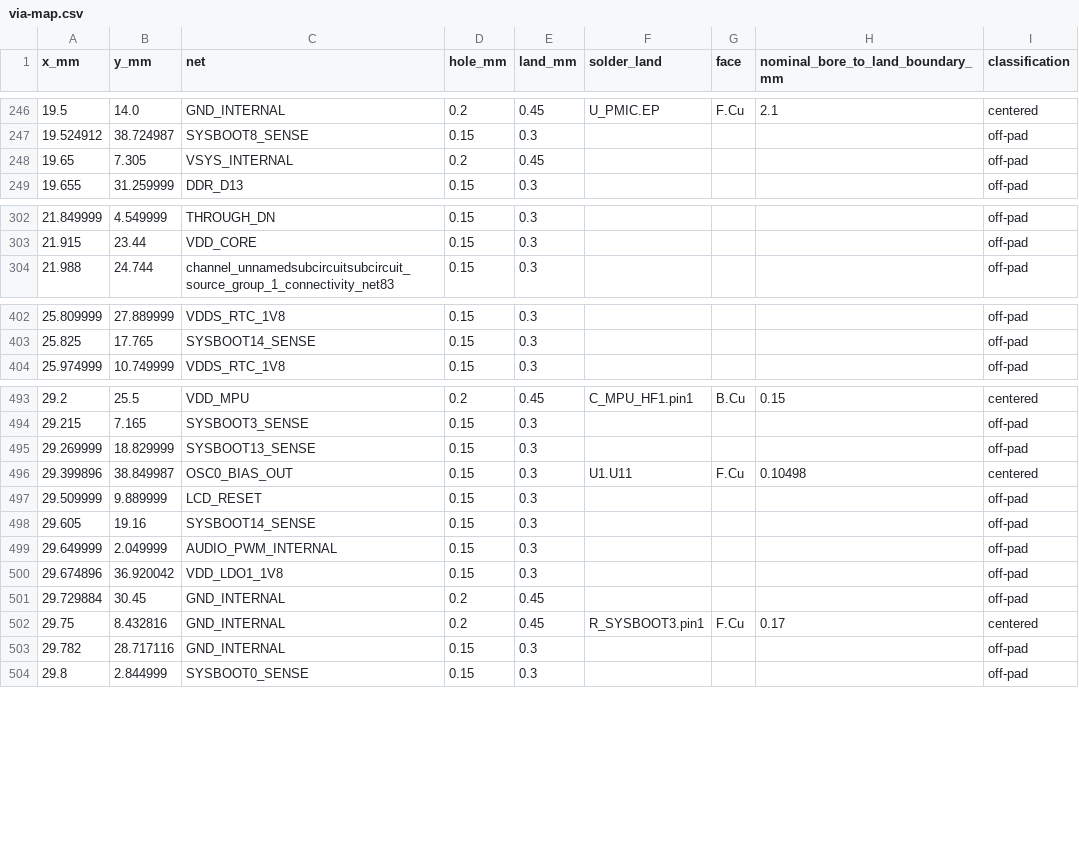
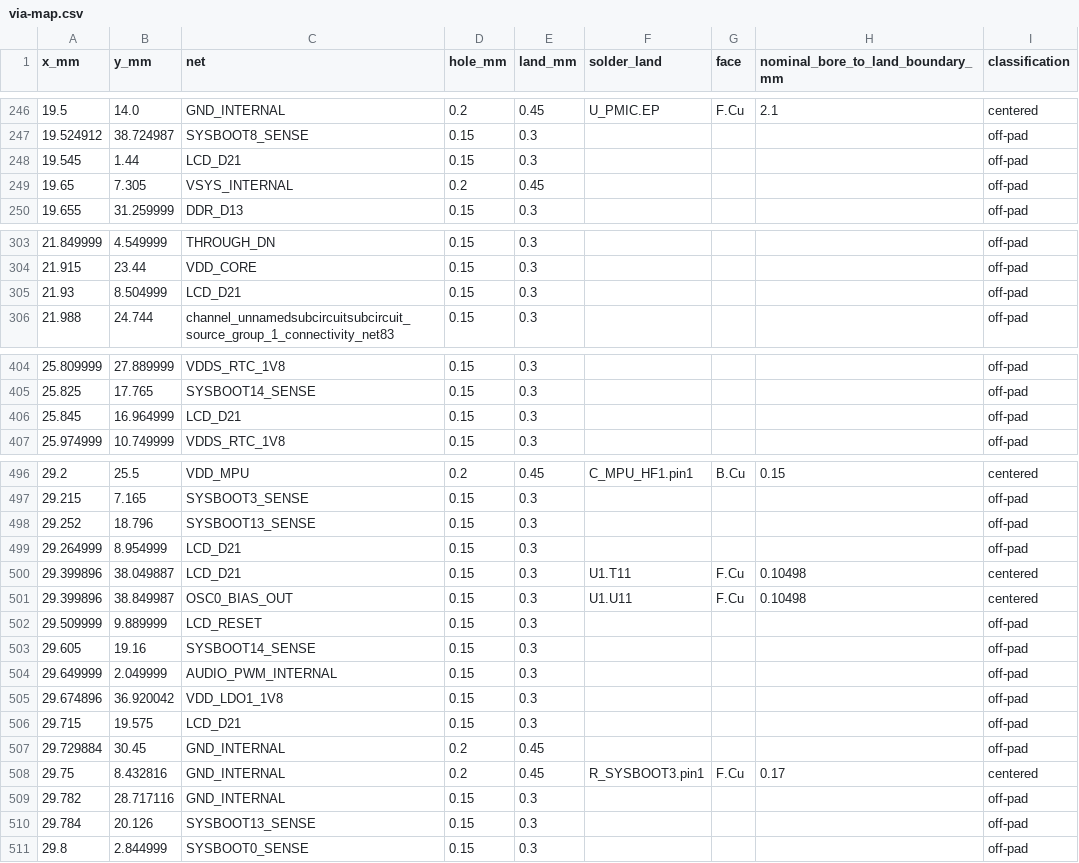
Before and after one commit to Abse2001/pixel-dash, a CSV file: module/via-map.csv, drawn as a sheet; only a part is shown, gaps mark what is left out; the diff covers the shown part only.

```diff
--- a/module/via-map.csv
+++ b/module/via-map.csv
@@ -247,2 +247,3 @@ x_mm,y_mm,net,hole_mm,land_mm,solder_land,face,nominal_bore_to_land_boundary_mm,
 19.524912,38.724987,SYSBOOT8_SENSE,0.15,0.3,,,,off-pad
+19.545,1.44,LCD_D21,0.15,0.3,,,,off-pad
 19.65,7.305,VSYS_INTERNAL,0.2,0.45,,,,off-pad
@@ -303,2 +304,3 @@ x_mm,y_mm,net,hole_mm,land_mm,solder_land,face,nominal_bore_to_land_boundary_mm,
 21.915,23.44,VDD_CORE,0.15,0.3,,,,off-pad
+21.93,8.504999,LCD_D21,0.15,0.3,,,,off-pad
 21.988,24.744,channel_unnamedsubcircuitsubcircuit_source_group_1_connectivity_net83,0.15,0.3,,,,off-pad
@@ -403,2 +405,3 @@ x_mm,y_mm,net,hole_mm,land_mm,solder_land,face,nominal_bore_to_land_boundary_mm,
 25.825,17.765,SYSBOOT14_SENSE,0.15,0.3,,,,off-pad
+25.845,16.964999,LCD_D21,0.15,0.3,,,,off-pad
 25.974999,10.749999,VDDS_RTC_1V8,0.15,0.3,,,,off-pad
@@ -494,3 +497,5 @@ x_mm,y_mm,net,hole_mm,land_mm,solder_land,face,nominal_bore_to_land_boundary_mm,
 29.215,7.165,SYSBOOT3_SENSE,0.15,0.3,,,,off-pad
-29.269999,18.829999,SYSBOOT13_SENSE,0.15,0.3,,,,off-pad
+29.252,18.796,SYSBOOT13_SENSE,0.15,0.3,,,,off-pad
+29.264999,8.954999,LCD_D21,0.15,0.3,,,,off-pad
+29.399896,38.049887,LCD_D21,0.15,0.3,U1.T11,F.Cu,0.10498,centered
 29.399896,38.849987,OSC0_BIAS_OUT,0.15,0.3,U1.U11,F.Cu,0.10498,centered
@@ -500,2 +505,3 @@ x_mm,y_mm,net,hole_mm,land_mm,solder_land,face,nominal_bore_to_land_boundary_mm,
 29.674896,36.920042,VDD_LDO1_1V8,0.15,0.3,,,,off-pad
+29.715,19.575,LCD_D21,0.15,0.3,,,,off-pad
 29.729884,30.45,GND_INTERNAL,0.2,0.45,,,,off-pad
@@ -503,2 +509,3 @@ x_mm,y_mm,net,hole_mm,land_mm,solder_land,face,nominal_bore_to_land_boundary_mm,
 29.782,28.717116,GND_INTERNAL,0.15,0.3,,,,off-pad
+29.784,20.126,SYSBOOT13_SENSE,0.15,0.3,,,,off-pad
 29.8,2.844999,SYSBOOT0_SENSE,0.15,0.3,,,,off-pad
```
Also changed, not shown: 4 added rows and 2 moved rows elsewhere in this file, module/bypass-placement.csv, module/carrier-continuity.csv, 10 other files.
